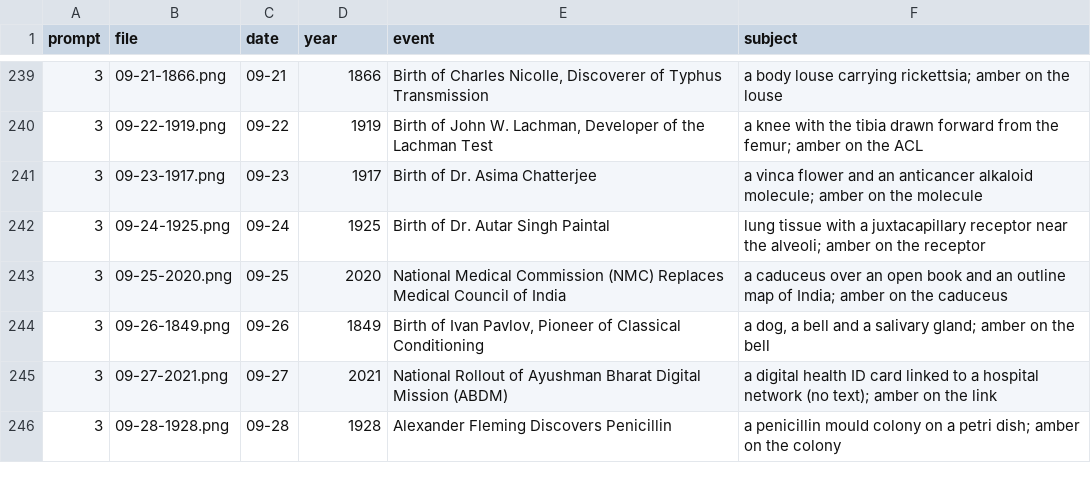
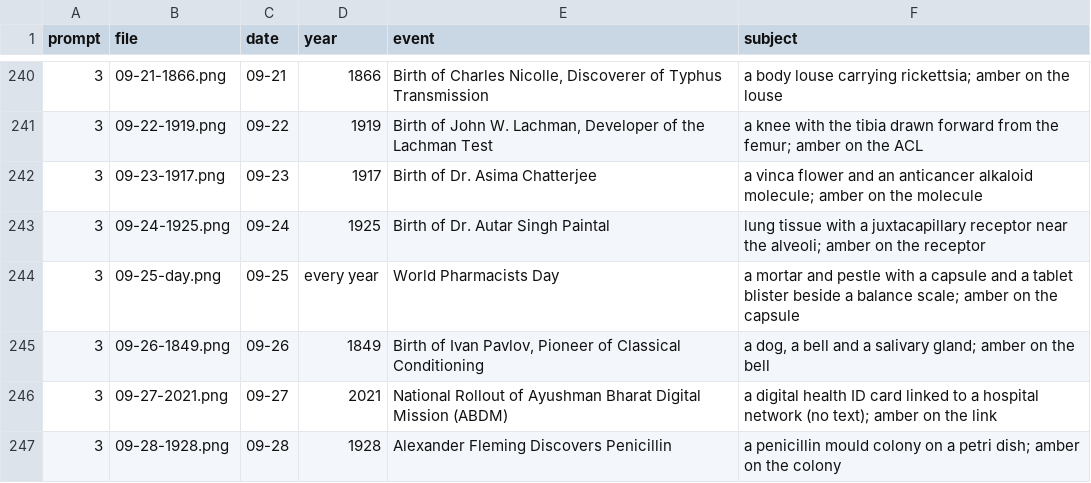
Before and after one commit to drmanojkurmana/StewardMD, a CSV file: data/history/gemini/image-prompts.csv, drawn as a sheet; only a part is shown, gaps mark what is left out; removed rows and columns are numbered as before the commit, all else as after; the diff covers the shown part only; the diff names each change by its address in the sheet, - before the commit and + after, or states it on an @@ line.

```diff
--- a/data/history/gemini/image-prompts.csv
+++ b/data/history/gemini/image-prompts.csv
-row 243: 3 | 09-25-2020.png | 09-25 | 2020 | National Medical Commission (NMC) Replaces Medical Council of India | a caduceus over an open book and an outline map of India; amber on the caduceus
+row 244: 3 | 09-25-day.png | 09-25 | every year | World Pharmacists Day | a mortar and pestle with a capsule and a tablet blister beside a balance scale; amber on the capsule
```
Also changed, not shown: 11 added rows, 9 removed rows and 39 edited cells elsewhere in this file, 23 other files.
